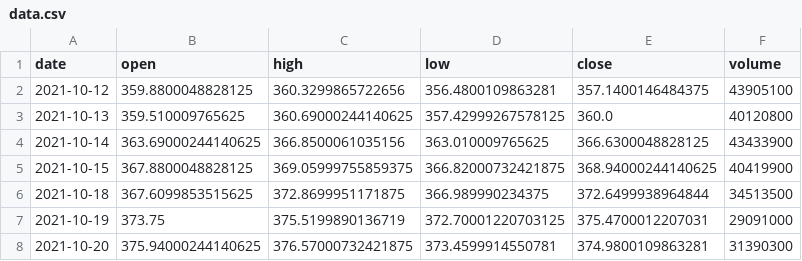
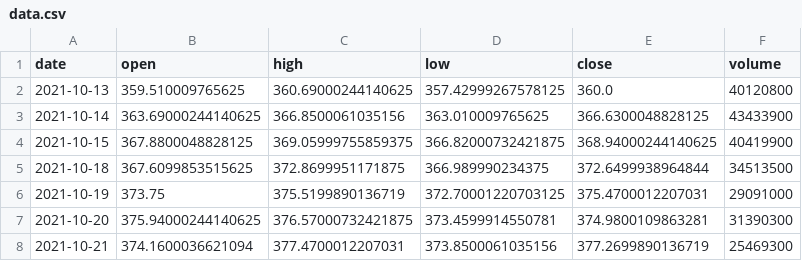
Before and after one commit to BaekJaeYeol/paper-trading-program, a CSV file: hourly-state/QQQ/data.csv, drawn as a sheet; only a part is shown; the shorter side is filled out with more unchanged rows.

```diff
--- a/hourly-state/QQQ/data.csv
+++ b/hourly-state/QQQ/data.csv
@@ -1,3 +1,2 @@
 date,open,high,low,close,volume
-2021-10-12,359.8800048828125,360.3299865722656,356.4800109863281,357.1400146484375,43905100
 2021-10-13,359.510009765625,360.69000244140625,357.42999267578125,360.0,40120800
```
Also changed, not shown: hourly-state/DIA/data.csv, hourly-state/IWM/data.csv, 14 other files.
